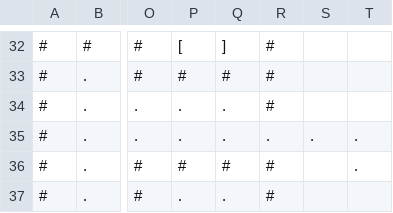
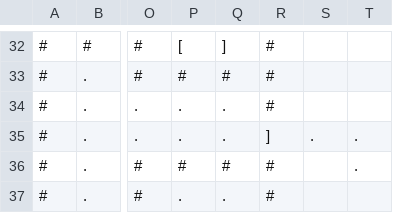
Before and after one commit to Wojtek001/PRISON-BREAK, a CSV file: board_4.csv, drawn as a sheet; only a part is shown, gaps mark what is left out; the diff names each change by its address in the sheet, - before the commit and + after, or states it on an @@ line.

```diff
--- a/board_4.csv
+++ b/board_4.csv
-R35: .
+R35: ]
```
Also changed, not shown: 3 other files.
